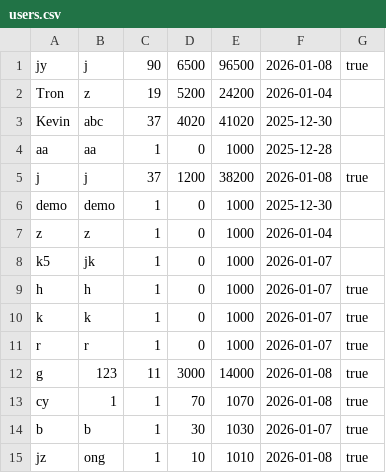
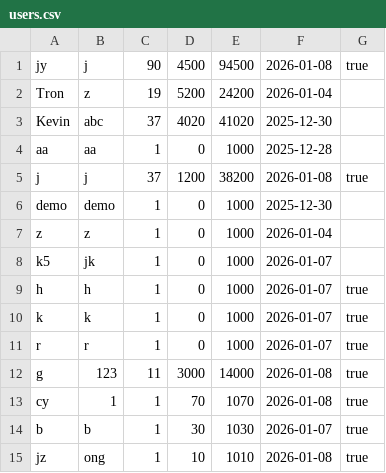
Before and after one commit to ChingYee1031/FOP_javafx, a CSV file: users.csv, drawn as a sheet.

```diff
--- a/users.csv
+++ b/users.csv
@@ -1,2 +1,2 @@
-jy,j,90,6500,96500,2026-01-08,true
+jy,j,90,4500,94500,2026-01-08,true
 Tron,z,19,5200,24200,2026-01-04
```
Also changed, not shown: 2 other files.
